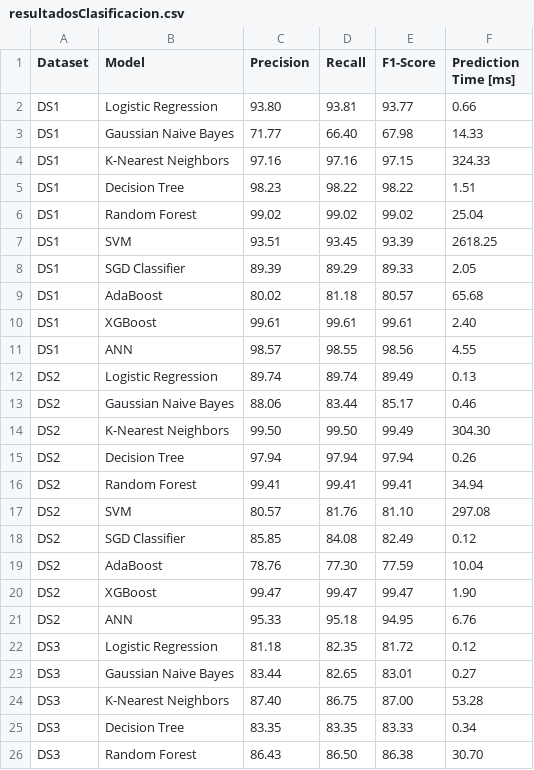
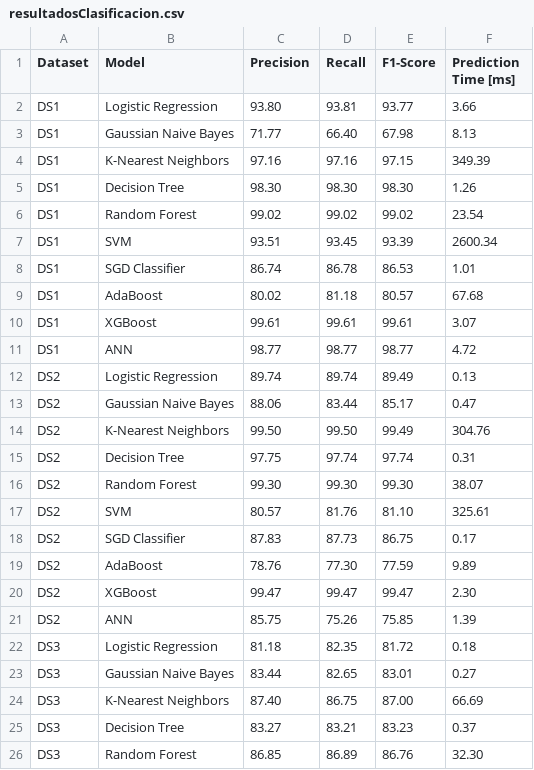
Before and after one commit to alfredorguez/CCODA, a CSV file: docs/resultadosClasificacion.csv, drawn as a sheet; only a part is shown; the diff covers the shown part only.

Commit message:
Arbol Decision C++ OK

```diff
--- a/docs/resultadosClasificacion.csv
+++ b/docs/resultadosClasificacion.csv
@@ -1,26 +1,26 @@
 Dataset,Model,Precision,Recall,F1-Score,Prediction Time [ms]
-DS1,Logistic Regression,93.80,93.81,93.77,0.66
-DS1,Gaussian Naive Bayes,71.77,66.40,67.98,14.33
-DS1,K-Nearest Neighbors,97.16,97.16,97.15,324.33
-DS1,Decision Tree,98.23,98.22,98.22,1.51
-DS1,Random Forest,99.02,99.02,99.02,25.04
-DS1,SVM,93.51,93.45,93.39,2618.25
-DS1,SGD Classifier,89.39,89.29,89.33,2.05
-DS1,AdaBoost,80.02,81.18,80.57,65.68
-DS1,XGBoost,99.61,99.61,99.61,2.40
-DS1,ANN,98.57,98.55,98.56,4.55
+DS1,Logistic Regression,93.80,93.81,93.77,3.66
+DS1,Gaussian Naive Bayes,71.77,66.40,67.98,8.13
+DS1,K-Nearest Neighbors,97.16,97.16,97.15,349.39
+DS1,Decision Tree,98.30,98.30,98.30,1.26
+DS1,Random Forest,99.02,99.02,99.02,23.54
+DS1,SVM,93.51,93.45,93.39,2600.34
+DS1,SGD Classifier,86.74,86.78,86.53,1.01
+DS1,AdaBoost,80.02,81.18,80.57,67.68
+DS1,XGBoost,99.61,99.61,99.61,3.07
+DS1,ANN,98.77,98.77,98.77,4.72
 DS2,Logistic Regression,89.74,89.74,89.49,0.13
-DS2,Gaussian Naive Bayes,88.06,83.44,85.17,0.46
-DS2,K-Nearest Neighbors,99.50,99.50,99.49,304.30
-DS2,Decision Tree,97.94,97.94,97.94,0.26
-DS2,Random Forest,99.41,99.41,99.41,34.94
-DS2,SVM,80.57,81.76,81.10,297.08
-DS2,SGD Classifier,85.85,84.08,82.49,0.12
-DS2,AdaBoost,78.76,77.30,77.59,10.04
-DS2,XGBoost,99.47,99.47,99.47,1.90
-DS2,ANN,95.33,95.18,94.95,6.76
-DS3,Logistic Regression,81.18,82.35,81.72,0.12
+DS2,Gaussian Naive Bayes,88.06,83.44,85.17,0.47
+DS2,K-Nearest Neighbors,99.50,99.50,99.49,304.76
+DS2,Decision Tree,97.75,97.74,97.74,0.31
+DS2,Random Forest,99.30,99.30,99.30,38.07
+DS2,SVM,80.57,81.76,81.10,325.61
+DS2,SGD Classifier,87.83,87.73,86.75,0.17
+DS2,AdaBoost,78.76,77.30,77.59,9.89
+DS2,XGBoost,99.47,99.47,99.47,2.30
+DS2,ANN,85.75,75.26,75.85,1.39
+DS3,Logistic Regression,81.18,82.35,81.72,0.18
 DS3,Gaussian Naive Bayes,83.44,82.65,83.01,0.27
-DS3,K-Nearest Neighbors,87.40,86.75,87.00,53.28
-DS3,Decision Tree,83.35,83.35,83.33,0.34
-DS3,Random Forest,86.43,86.50,86.38,30.70
+DS3,K-Nearest Neighbors,87.40,86.75,87.00,66.69
+DS3,Decision Tree,83.27,83.21,83.23,0.37
+DS3,Random Forest,86.85,86.89,86.76,32.30
```
Also changed, not shown: 1 added row, 1 removed row and 6 edited cells elsewhere in this file, 6 other files.
